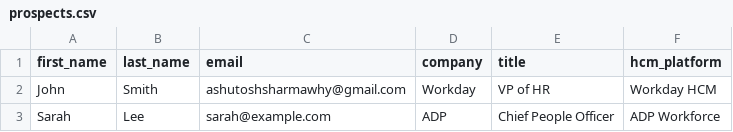
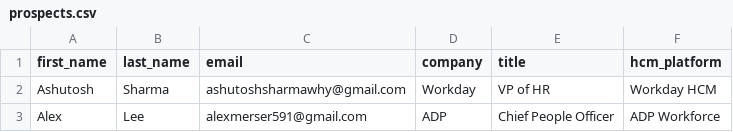
Before and after one commit to HumanCircles/lead_mailer, a CSV file: prospects.csv, drawn as a sheet.

```diff
--- a/prospects.csv
+++ b/prospects.csv
@@ -1,3 +1,3 @@
 first_name,last_name,email,company,title,hcm_platform
-John,Smith,ashutoshsharmawhy@gmail.com,Workday,VP of HR,Workday HCM
-Sarah,Lee,sarah@example.com,ADP,Chief People Officer,ADP Workforce
+Ashutosh,Sharma,ashutoshsharmawhy@gmail.com,Workday,VP of HR,Workday HCM
+Alex,Lee,alexmerser591@gmail.com,ADP,Chief People Officer,ADP Workforce
```
Also changed, not shown: 13 other files.
